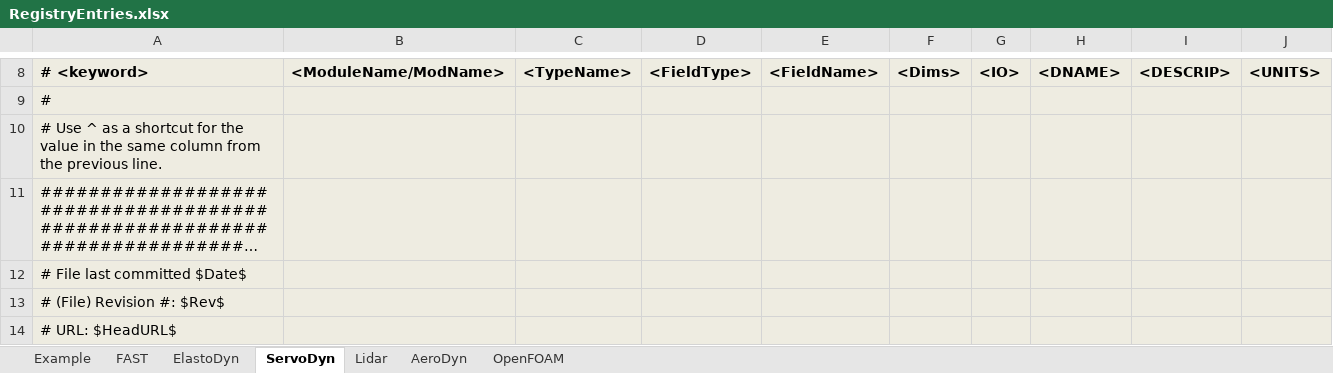
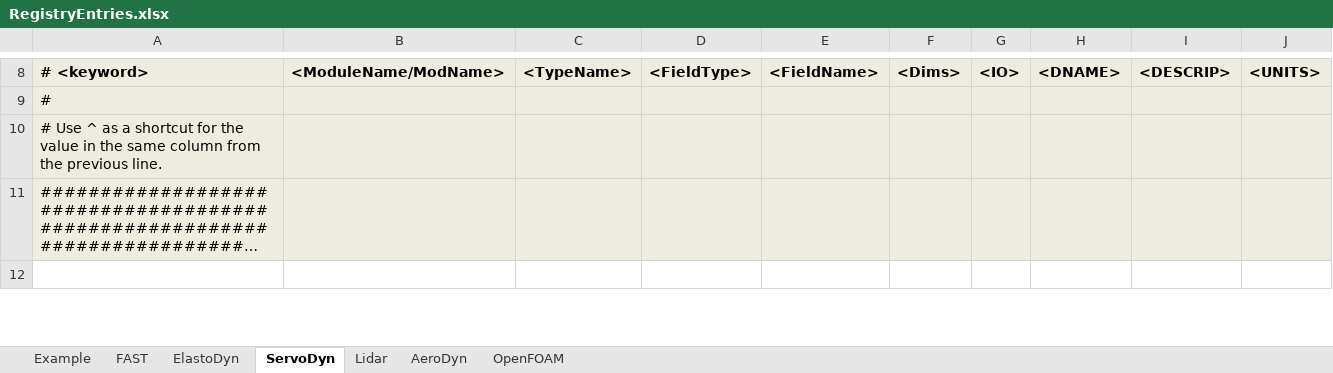
Before and after one commit to OpenFAST/openfast, an Excel workbook: modules-local/fast-library/src/RegistryEntries.xlsx, sheet ServoDyn, drawn as a sheet; only a part is shown, gaps mark what is left out; the shorter side is filled out with more unchanged rows; long unchanged cells end in …; values as stored, in another font and other column widths than the file's, no borders; conditional formats not drawn; removed rows and columns are numbered as before the commit, all else as after; the diff covers the shown part only; the diff names each change by its address in the sheet, - before the commit and + after, or states it on an @@ line.

Commit message:
removed SrvD source files and placed them on https://github.com/OpenFAST/ServoDyn/trunk/source/ServoDyn; updated SrvD and TMD with MiscVar types
git-svn-id: https://windsvn2.nrel.gov/FAST/branches/BJonkman@1180 10acb478-4768-415a-8850-bacdb5912d4d

Former-commit-id: db6dcb12d073e21c63776d172d118243e7fd0c5d

```diff
--- a/modules-local/fast-library/src/RegistryEntries.xlsx (sheet ServoDyn)
+++ b/modules-local/fast-library/src/RegistryEntries.xlsx (sheet ServoDyn)
-row 12: # File last committed $Date$
-row 13: # (File) Revision #: $Rev$
-row 14: # URL: $HeadURL$
```
Also changed, not shown: 16 added rows, 8 removed rows, 1 moved row and 15 edited cells elsewhere in this sheet, sheet FAST, sheet ElastoDyn, 3 other files.
